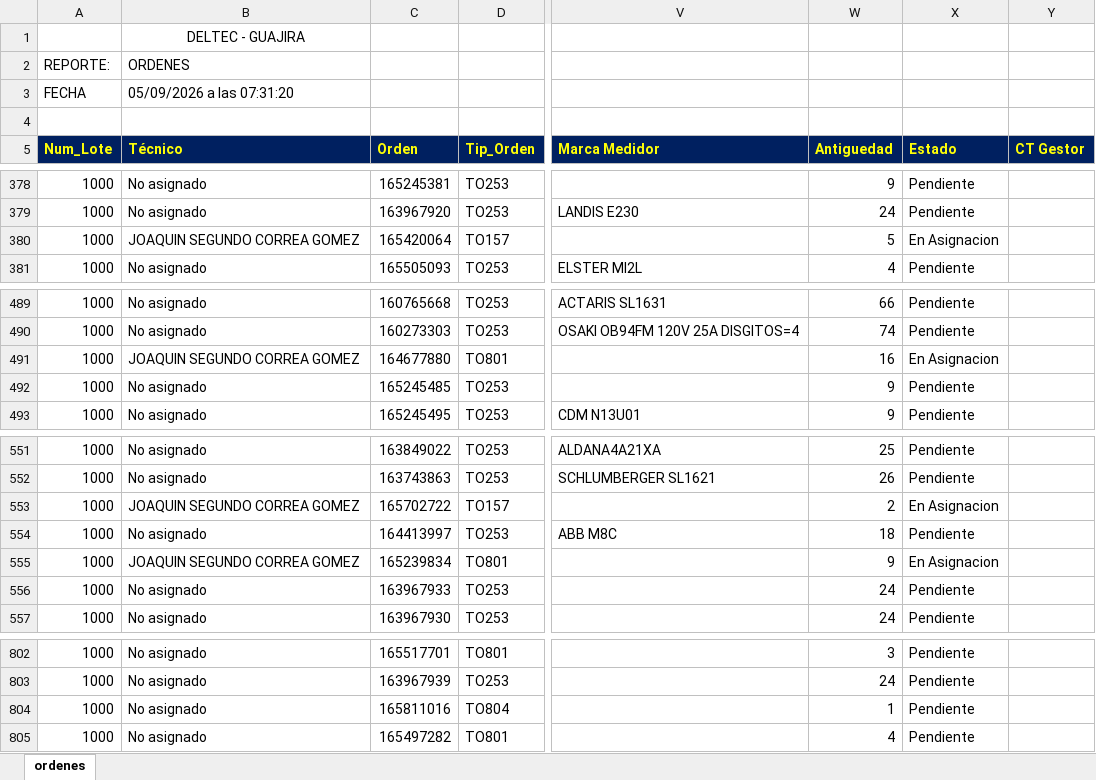
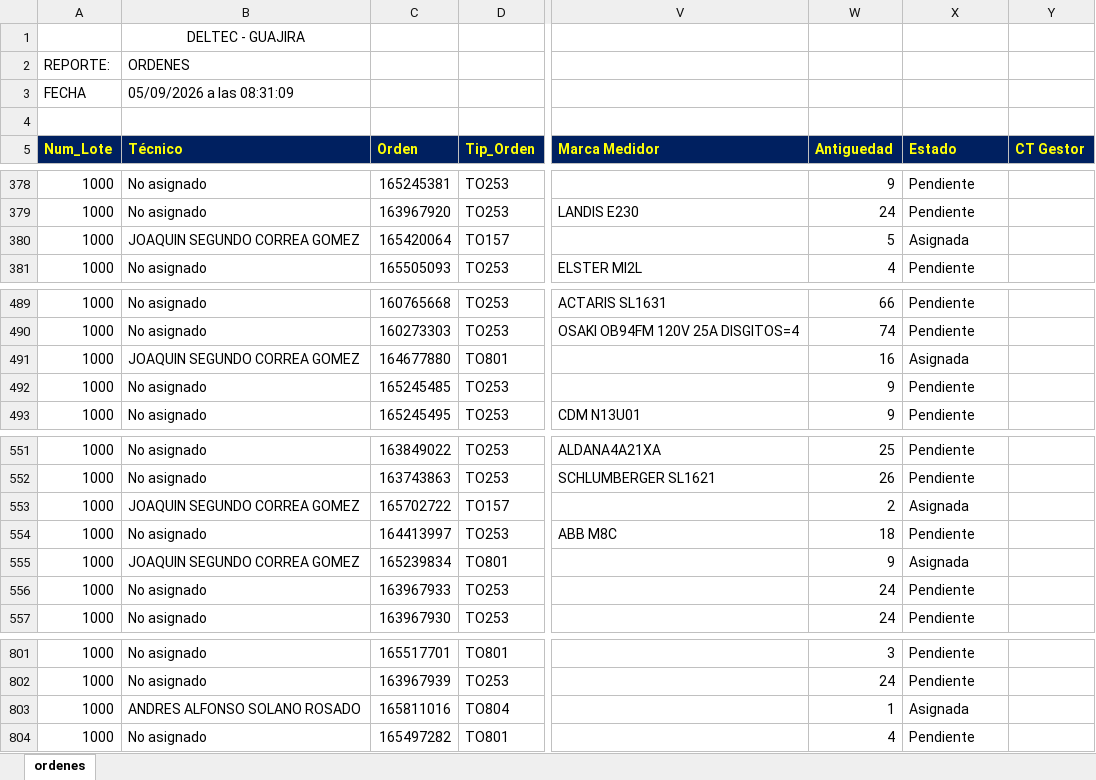
Before and after one commit to vikano27-debug/Dashboard_ING_VOA_Guajira, an Excel workbook: siprem_latest.xlsx, sheet ordenes, drawn as a sheet; only a part is shown, gaps mark what is left out; values as stored, in another font and other column widths than the file's, no borders; addresses are those after the commit; the diff covers the shown part only; the diff names each change by its address in the sheet, - before the commit and + after, or states it on an @@ line.

```diff
--- a/siprem_latest.xlsx (sheet ordenes)
+++ b/siprem_latest.xlsx (sheet ordenes)
-B3 (Técnico): 05/09/2026 a las 07:31:20
+B3 (Técnico): 05/09/2026 a las 08:31:09
-X380 (Estado): En Asignacion
+X380 (Estado): Asignada
-X491 (Estado): En Asignacion
+X491 (Estado): Asignada
-X553 (Estado): En Asignacion
+X553 (Estado): Asignada
-X555 (Estado): En Asignacion
+X555 (Estado): Asignada
-B803 (Técnico): No asignado
+B803 (Técnico): ANDRES ALFONSO SOLANO ROSADO
-X803 (Estado): Pendiente
+X803 (Estado): Asignada
```
Also changed, not shown: 2 removed rows and 12 edited cells elsewhere in this sheet.
